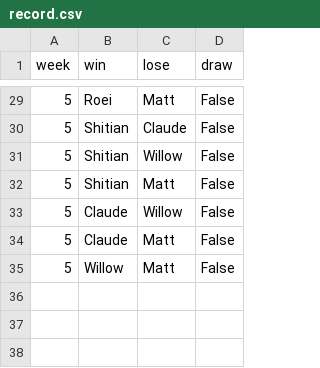
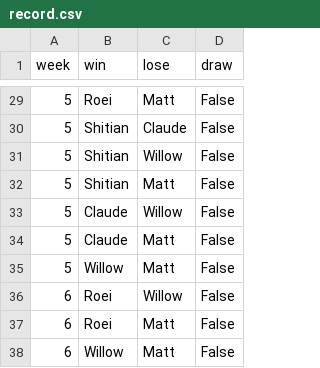
Before and after one commit to ShitianZhang22/CASA-Colonist-Rating, a CSV file: data/record.csv, drawn as a sheet; only a part is shown, gaps mark what is left out; the diff names each change by its address in the sheet, - before the commit and + after, or states it on an @@ line.

```diff
--- a/data/record.csv
+++ b/data/record.csv
+row 36: 6 | Roei | Willow | False
+row 37: 6 | Roei | Matt | False
+row 38: 6 | Willow | Matt | False
```
Also changed, not shown: data/rating.csv, 2 other files.
